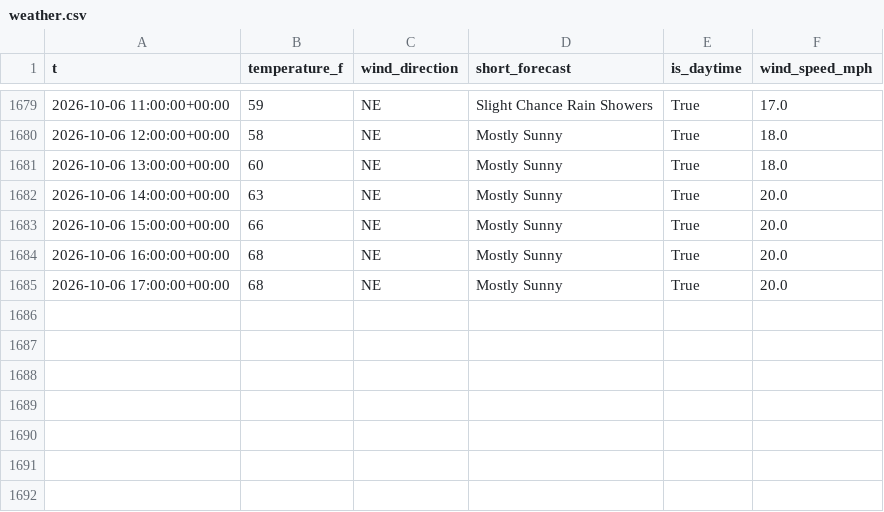
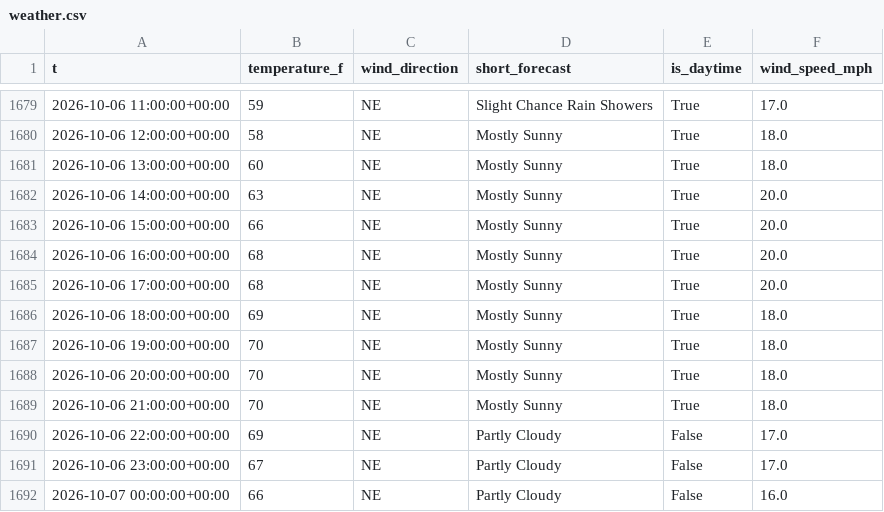
Before and after one commit to richardmhuse/do-not-hit-the-bridge-V2, a CSV file: data/raw/weather.csv, drawn as a sheet; only a part is shown, gaps mark what is left out.

```diff
--- a/data/raw/weather.csv
+++ b/data/raw/weather.csv
@@ -1685 +1685,8 @@ t,temperature_f,wind_direction,short_forecast,is_daytime,wind_speed_mph
 2026-10-06 17:00:00+00:00,68,NE,Mostly Sunny,True,20.0
+2026-10-06 18:00:00+00:00,69,NE,Mostly Sunny,True,18.0
+2026-10-06 19:00:00+00:00,70,NE,Mostly Sunny,True,18.0
+2026-10-06 20:00:00+00:00,70,NE,Mostly Sunny,True,18.0
+2026-10-06 21:00:00+00:00,70,NE,Mostly Sunny,True,18.0
+2026-10-06 22:00:00+00:00,69,NE,Partly Cloudy,False,17.0
+2026-10-06 23:00:00+00:00,67,NE,Partly Cloudy,False,17.0
+2026-10-07 00:00:00+00:00,66,NE,Partly Cloudy,False,16.0
```
Also changed, not shown: data/processed/forecast.csv, data/raw/lunar.csv, 39 other files.
